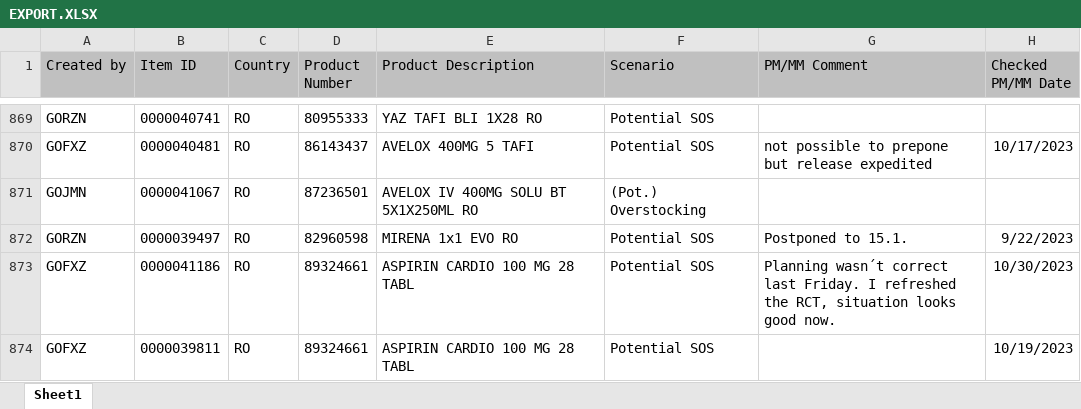
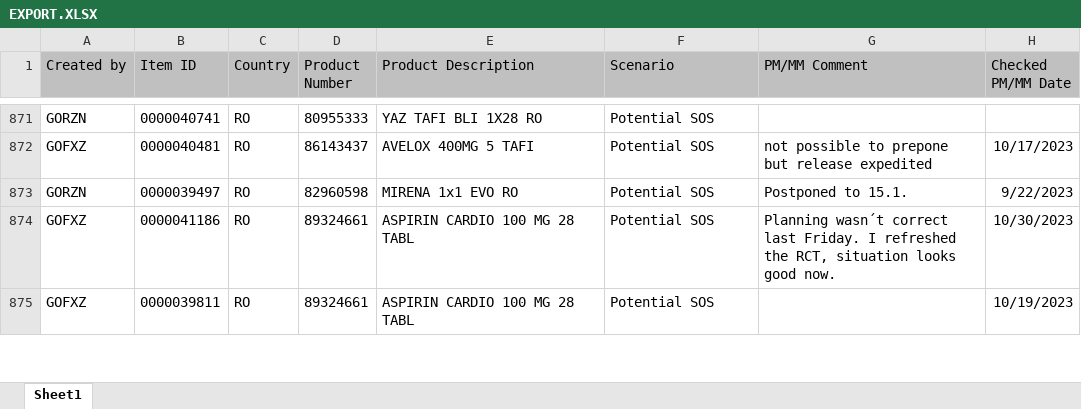
Before and after one commit to janphoenix/rct2, an Excel workbook: EXPORT.XLSX, sheet Sheet1, drawn as a sheet; only a part is shown, gaps mark what is left out; values as stored, in another font and other column widths than the file's, no borders; removed rows and columns are numbered as before the commit, all else as after; the diff covers the shown part only; the diff names each change by its address in the sheet, - before the commit and + after, or states it on an @@ line.

```diff
--- a/EXPORT.XLSX (sheet Sheet1)
+++ b/EXPORT.XLSX (sheet Sheet1)
-row 871: GOJMN | 0000041067 | RO | 87236501 | AVELOX IV 400MG SOLU BT 5X1X250ML RO | (Pot.) Overstocking
```
Also changed, not shown: 21 added rows, 18 removed rows and 21 edited cells elsewhere in this sheet.
